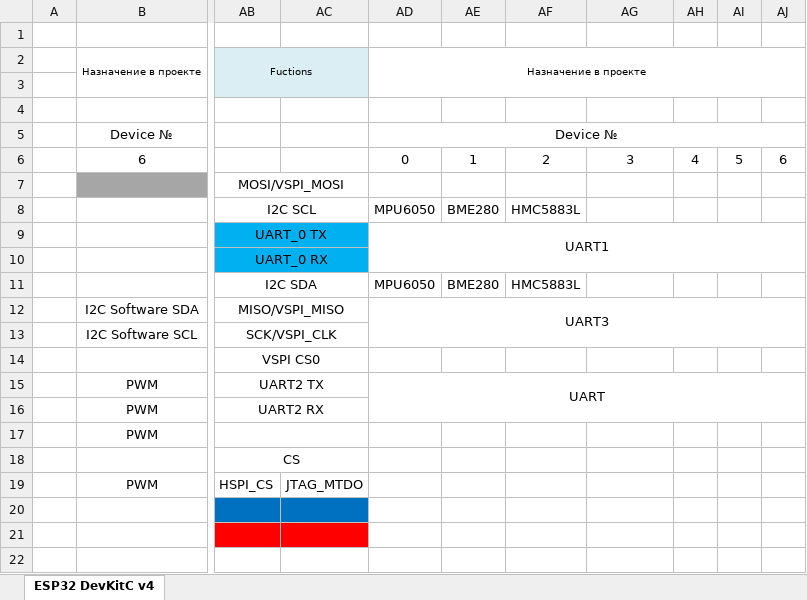
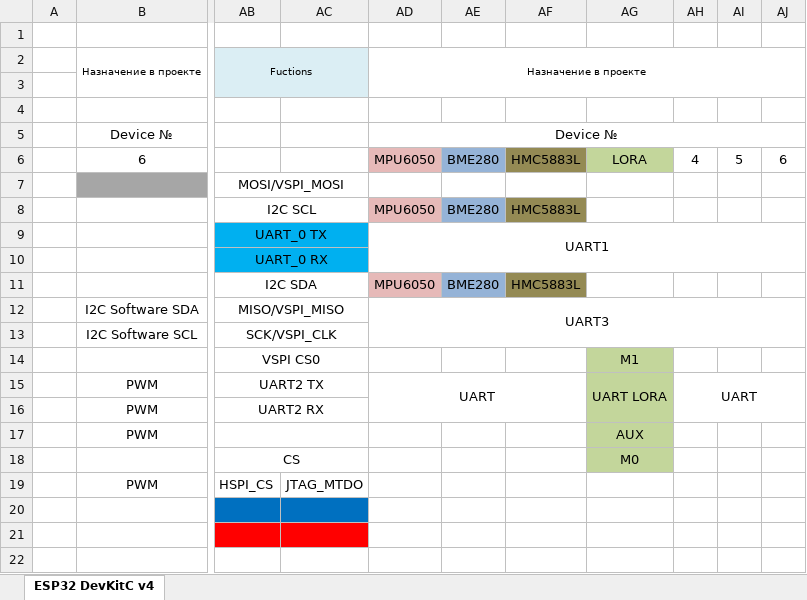
Before and after one commit to onen-touw/UFO_1, an Excel workbook: docks/UFO_Pinout.xlsx, sheet ESP32 DevKitC v4, drawn as a sheet; only a part is shown, gaps mark what is left out; values as stored, in another font and other column widths than the file's, no borders; charts and pictures not drawn; the diff names each change by its address in the sheet, - before the commit and + after, or states it on an @@ line.

Commit message:
add common I2C write funck in i2c_interface. start to write class for ina219, for Lora. Start to write UFO_Utils. Start to write UFO_Error (now only defs) Add socket task; Add code for tank control. Add lora pinout(docks), Lora DS, INA DS. Correct sockStructDefs

```diff
--- a/docks/UFO_Pinout.xlsx (sheet ESP32 DevKitC v4)
+++ b/docks/UFO_Pinout.xlsx (sheet ESP32 DevKitC v4)
-AD6: 0
+AD6: MPU6050
-AD6 fill: none
+AD6 fill: #E6B9B8
-AE6: 1
+AE6: BME280
-AE6 fill: none
+AE6 fill: #95B3D7
-AF6: 2
+AF6: HMC5883L
-AF6 fill: none
+AF6 fill: #948A54
-AG6: 3
+AG6: LORA
-AG6 fill: none
+AG6 fill: #C3D69B
-AD8 fill: none
+AD8 fill: #E6B9B8
-AE8 fill: none
+AE8 fill: #95B3D7
-AF8 fill: none
+AF8 fill: #948A54
-AD11 fill: none
+AD11 fill: #E6B9B8
-AE11 fill: none
+AE11 fill: #95B3D7
-AF11 fill: none
+AF11 fill: #948A54
-AG14: (empty)
+AG14: M1
-AG14:AG18 fill: none
+AG14:AG18 fill: #C3D69B
-AD15:AJ16 merged
+AD15:AF16 merged
-AG15: (empty)
+AG15: UART LORA
+AG15:AG16 merged
-AH15: (empty)
+AH15: UART
+AH15:AJ16 merged
-AG17: (empty)
+AG17: AUX
-AG18: (empty)
+AG18: M0
```
Also changed, not shown: 26 other files.
